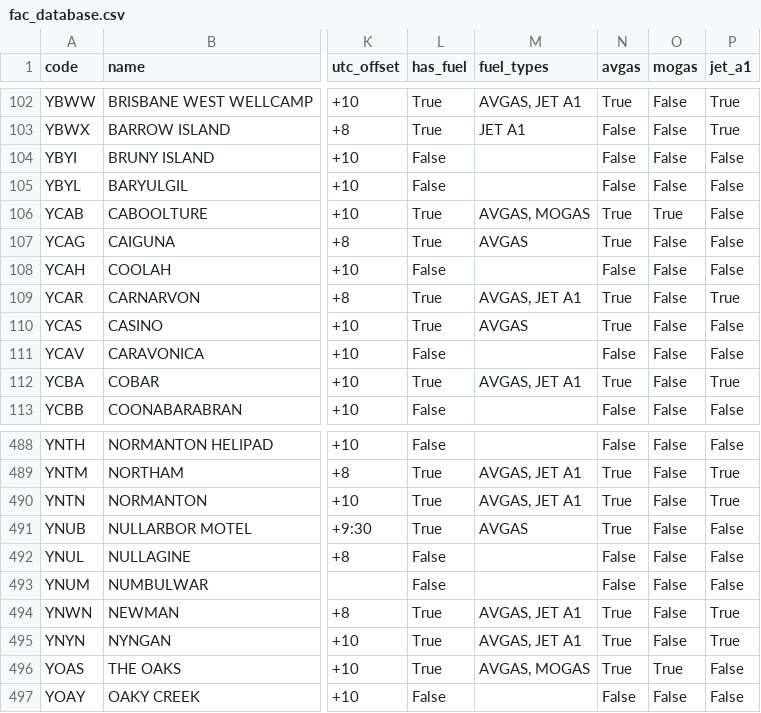
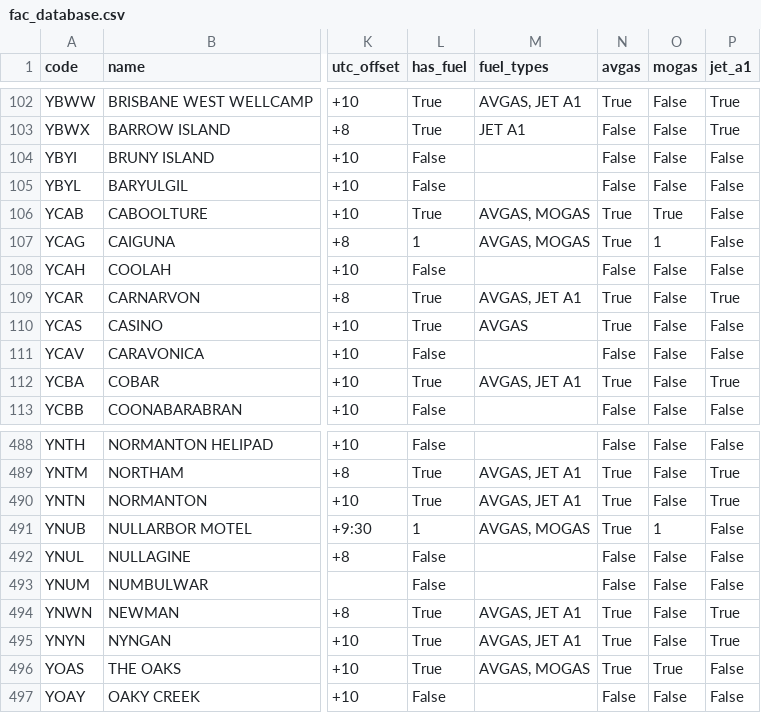
Before and after one commit to dengelke/claude-flight-planner, a CSV file: data/fac_database.csv, drawn as a sheet; only a part is shown, gaps mark what is left out; the diff names each change by its address in the sheet, - before the commit and + after, or states it on an @@ line.

```diff
--- a/data/fac_database.csv
+++ b/data/fac_database.csv
-L107 (has_fuel): True
+L107 (has_fuel): 1
-M107 (fuel_types): AVGAS
+M107 (fuel_types): AVGAS, MOGAS
-O107 (mogas): False
+O107 (mogas): 1
-L491 (has_fuel): True
+L491 (has_fuel): 1
-M491 (fuel_types): AVGAS
+M491 (fuel_types): AVGAS, MOGAS
-O491 (mogas): False
+O491 (mogas): 1
```
Also changed, not shown: 8 other files.
